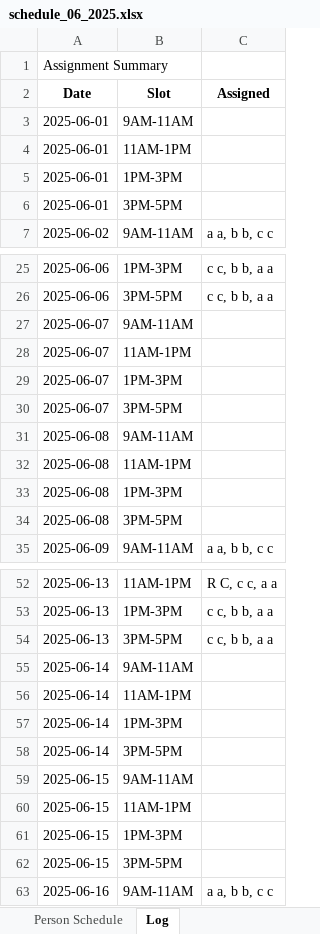
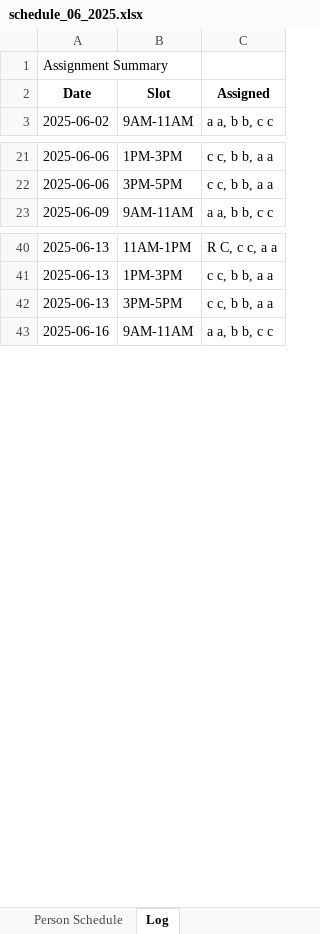
Before and after one commit to rrogerc/smr_scheduler, an Excel workbook: schedule_06_2025.xlsx, sheet Log, drawn as a sheet; only a part is shown, gaps mark what is left out; values as stored, in another font and other column widths than the file's, no borders; the diff covers the shown part only; the diff names each change by its address in the sheet, - before the commit and + after, or states it on an @@ line.

```diff
--- a/schedule_06_2025.xlsx (sheet Log)
+++ b/schedule_06_2025.xlsx (sheet Log)
-row 3: 2025-06-01 | 9AM-11AM
-row 4: 2025-06-01 | 11AM-1PM
-row 5: 2025-06-01 | 1PM-3PM
-row 6: 2025-06-01 | 3PM-5PM
-row 27: 2025-06-07 | 9AM-11AM
-row 28: 2025-06-07 | 11AM-1PM
-row 29: 2025-06-07 | 1PM-3PM
-row 30: 2025-06-07 | 3PM-5PM
-row 31: 2025-06-08 | 9AM-11AM
-row 32: 2025-06-08 | 11AM-1PM
-row 33: 2025-06-08 | 1PM-3PM
-row 34: 2025-06-08 | 3PM-5PM
-row 55: 2025-06-14 | 9AM-11AM
-row 56: 2025-06-14 | 11AM-1PM
-row 57: 2025-06-14 | 1PM-3PM
-row 58: 2025-06-14 | 3PM-5PM
-row 59: 2025-06-15 | 9AM-11AM
-row 60: 2025-06-15 | 11AM-1PM
-row 61: 2025-06-15 | 1PM-3PM
-row 62: 2025-06-15 | 3PM-5PM
```
Also changed, not shown: 89 removed rows elsewhere in this sheet.
